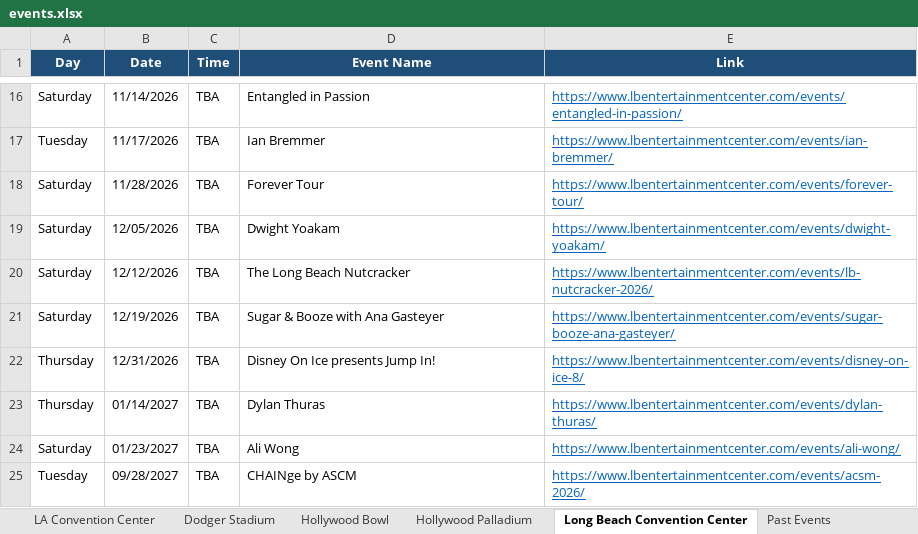
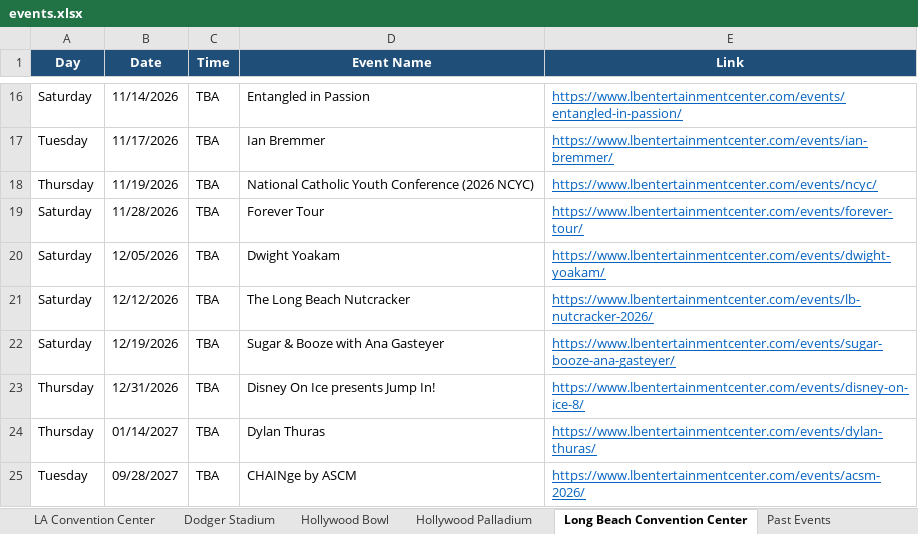
Before and after one commit to hannahlee-vzw/southern_california_events, an Excel workbook: docs/events.xlsx, sheet Long Beach Convention Center, drawn as a sheet; only a part is shown, gaps mark what is left out; values as stored, in another font and other column widths than the file's, no borders; removed rows and columns are numbered as before the commit, all else as after; the diff names each change by its address in the sheet, - before the commit and + after, or states it on an @@ line.

```diff
--- a/docs/events.xlsx (sheet Long Beach Convention Center)
+++ b/docs/events.xlsx (sheet Long Beach Convention Center)
+row 18: Thursday | 11/19/2026 | TBA | National Catholic Youth Conference (2026 NCYC) | https://www.lbentertainmentcenter.com/events/ncyc/
-row 24: Saturday | 01/23/2027 | TBA | Ali Wong | https://www.lbentertainmentcenter.com/events/ali-wong/
```
Also changed, not shown: sheet Past Events, sheet Hollywood Bowl, sheet Hollywood Palladium, 3 other files.
